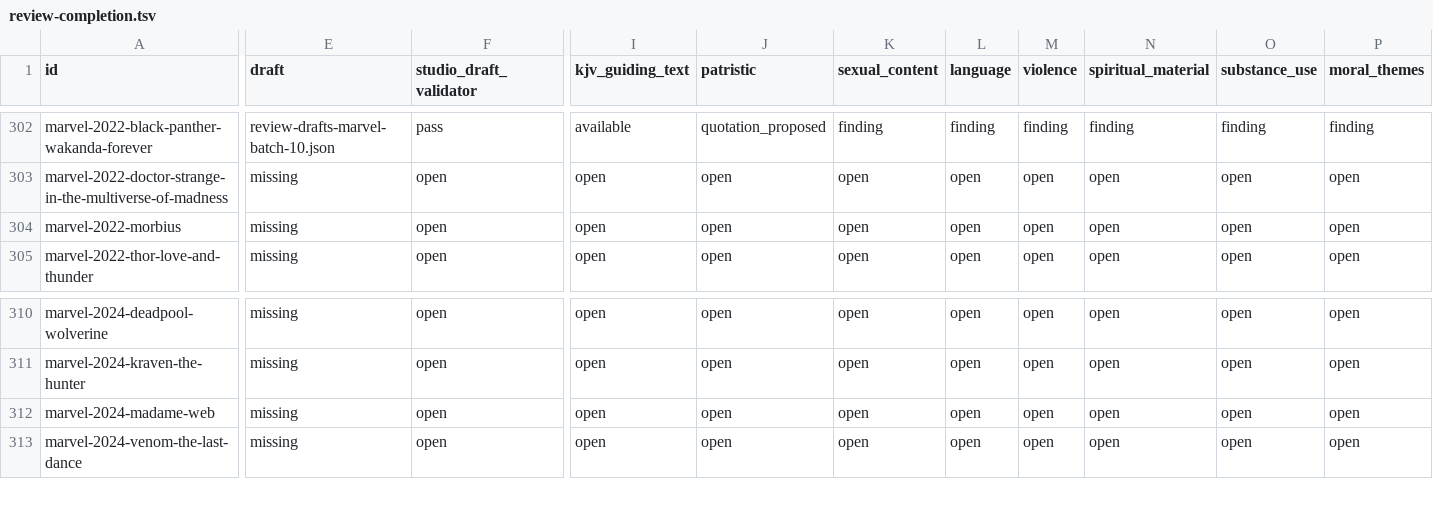
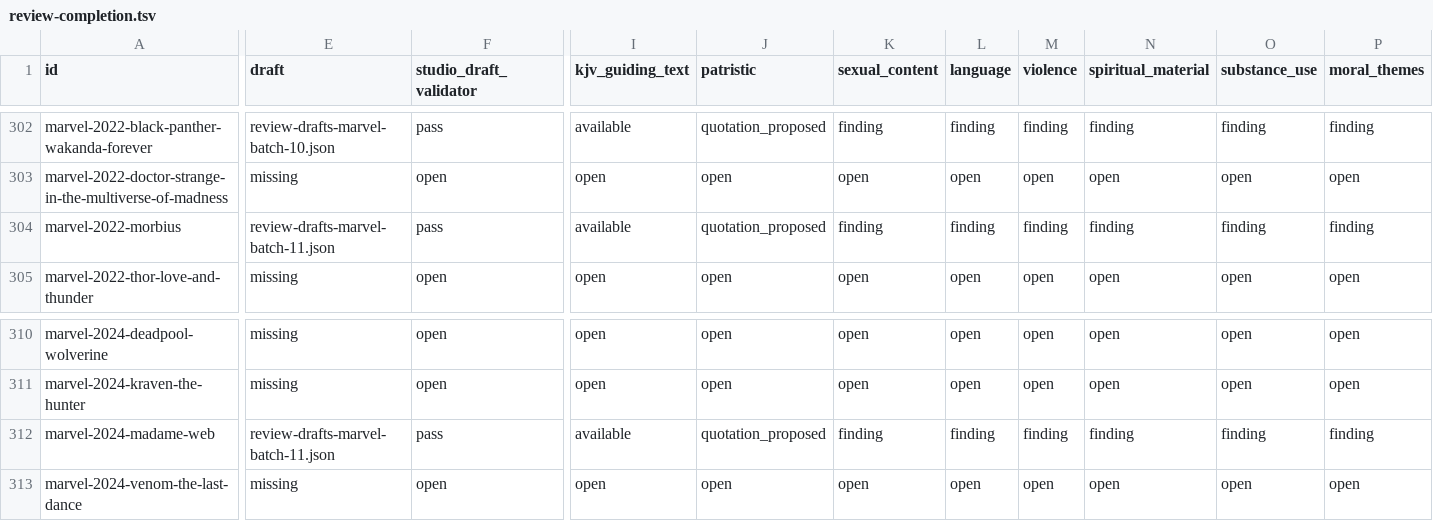
Before and after one commit to stavrosibrahim10-lab/coptic-orthodox-movie-reviews, a TSV file: editorial/review-completion.tsv, drawn as a sheet; only a part is shown, gaps mark what is left out; the diff covers the shown part only; the diff names each change by its address in the sheet, - before the commit and + after, or states it on an @@ line.

Commit message:
Rerun catalog completion ledger for two Sony Marvel films

```diff
--- a/editorial/review-completion.tsv
+++ b/editorial/review-completion.tsv
-E304 (draft): missing
+E304 (draft): review-drafts-marvel-batch-11.json
-F304 (studio_draft_validator): open
+F304 (studio_draft_validator): pass
-I304 (kjv_guiding_text): open
+I304 (kjv_guiding_text): available
-J304 (patristic): open
+J304 (patristic): quotation_proposed
-K304 (sexual_content): open
+K304 (sexual_content): finding
-L304 (language): open
+L304 (language): finding
-M304 (violence): open
+M304 (violence): finding
-N304 (spiritual_material): open
+N304 (spiritual_material): finding
-O304 (substance_use): open
+O304 (substance_use): finding
-P304 (moral_themes): open
+P304 (moral_themes): finding
-E312 (draft): missing
+E312 (draft): review-drafts-marvel-batch-11.json
-F312 (studio_draft_validator): open
+F312 (studio_draft_validator): pass
-I312 (kjv_guiding_text): open
+I312 (kjv_guiding_text): available
-J312 (patristic): open
+J312 (patristic): quotation_proposed
-K312 (sexual_content): open
+K312 (sexual_content): finding
-L312 (language): open
+L312 (language): finding
-M312 (violence): open
+M312 (violence): finding
-N312 (spiritual_material): open
+N312 (spiritual_material): finding
-O312 (substance_use): open
+O312 (substance_use): finding
-P312 (moral_themes): open
+P312 (moral_themes): finding
```
Also changed, not shown: 2 edited cells elsewhere in this file.
